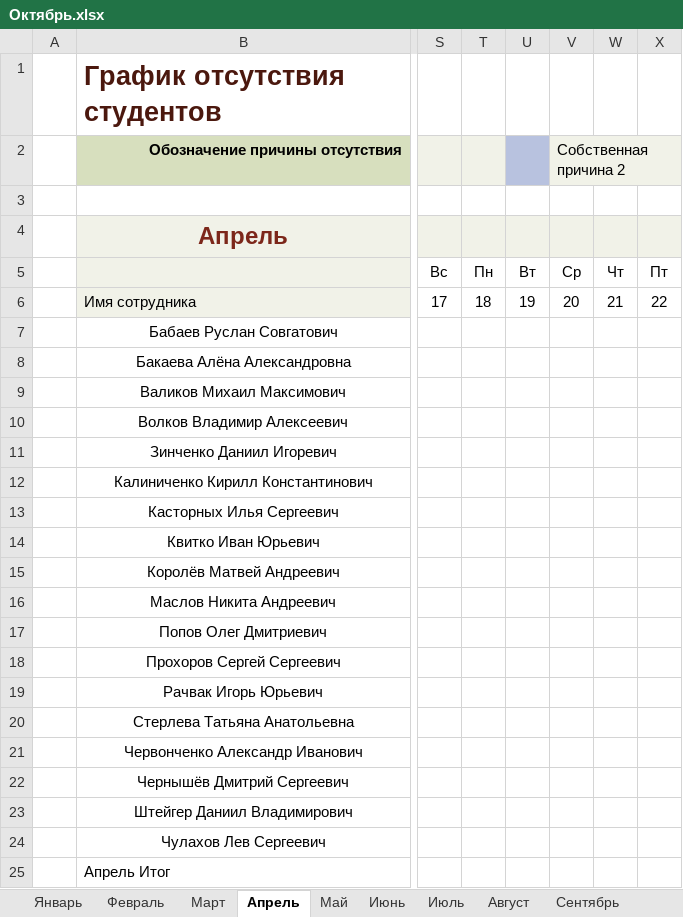
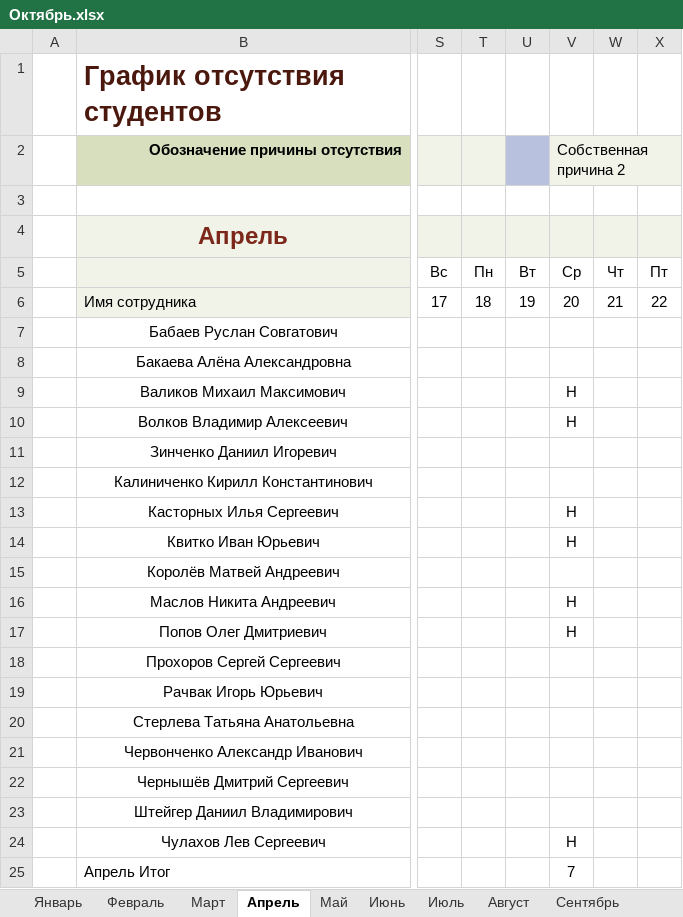
Before and after one commit to Andrew3100/Group10_WEB, an Excel workbook: Октябрь.xlsx, sheet Апрель, drawn as a sheet; only a part is shown, gaps mark what is left out; values as stored, in another font and other column widths than the file's, no borders; conditional formats and table styles not drawn; the diff names each change by its address in the sheet, - before the commit and + after, or states it on an @@ line.

```diff
--- a/Октябрь.xlsx (sheet Апрель)
+++ b/Октябрь.xlsx (sheet Апрель)
-V9:V10 (Собственная причина 2): (empty)
+V9:V10 (Собственная причина 2): Н
-V13:V14 (Собственная причина 2): (empty)
+V13:V14 (Собственная причина 2): Н
-V16:V17 (Собственная причина 2): (empty)
+V16:V17 (Собственная причина 2): Н
-V24 (Собственная причина 2): (empty)
+V24 (Собственная причина 2): Н
-V25 (Собственная причина 2): (empty)
+V25 (Собственная причина 2): 7
```
Also changed, not shown: 2 other files.
